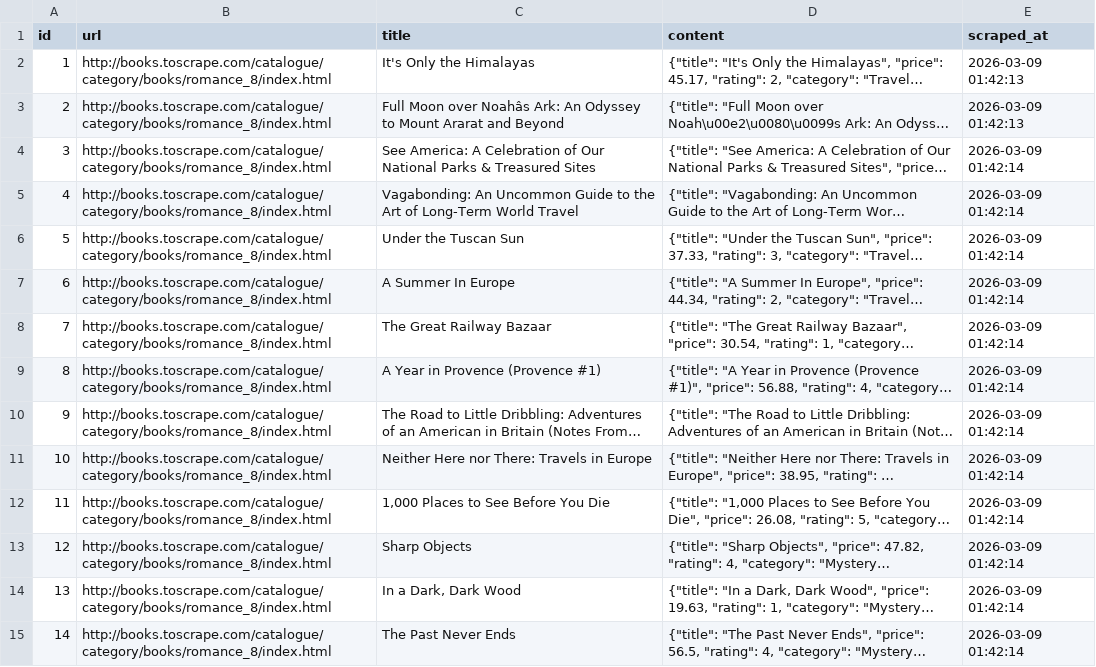
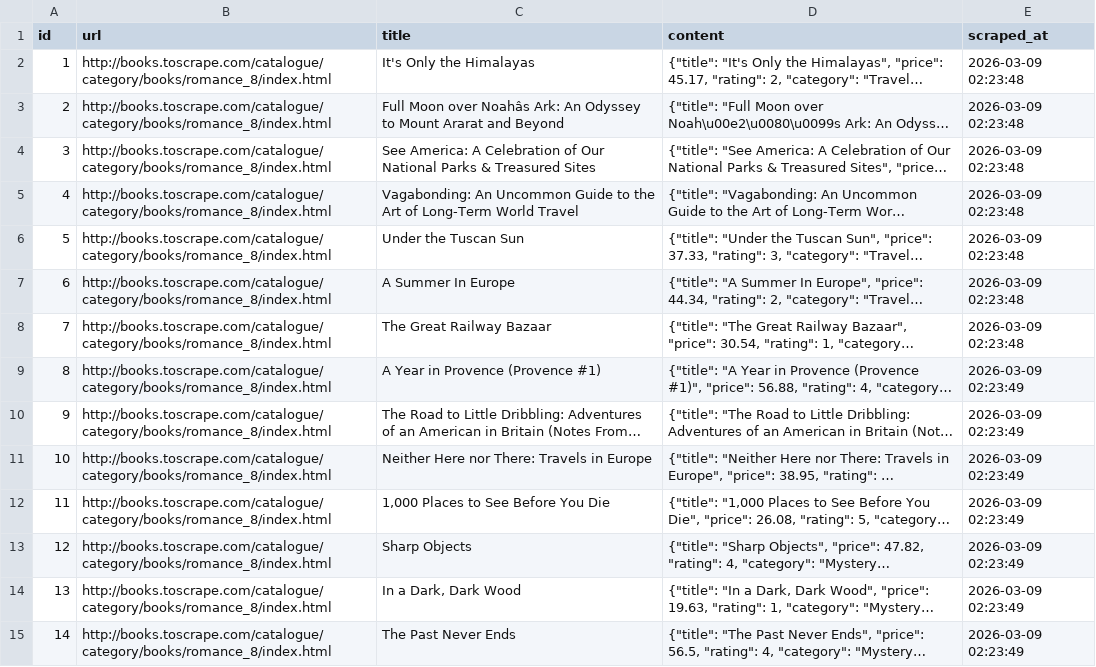
Before and after one commit to hanamostafaa/data-science-labs, a CSV file: Lab03 - Data Acquisition/notebooks/full_pipeline_deliverables/exports/scraped_data.csv, drawn as a sheet; only a part is shown; long unchanged cells end in …; the diff covers the shown part only; the diff names each change by its address in the sheet, - before the commit and + after, or states it on an @@ line.

```diff
--- a/Lab03 - Data Acquisition/notebooks/full_pipeline_deliverables/exports/scraped_data.csv
+++ b/Lab03 - Data Acquisition/notebooks/full_pipeline_deliverables/exports/scraped_data.csv
-E2:E3 (scraped_at): 2026-03-09 01:42:13
+E2:E3 (scraped_at): 2026-03-09 02:23:48
-E4:E8 (scraped_at): 2026-03-09 01:42:14
+E4:E8 (scraped_at): 2026-03-09 02:23:48
-E9:E15 (scraped_at): 2026-03-09 01:42:14
+E9:E15 (scraped_at): 2026-03-09 02:23:49
```
Also changed, not shown: 146 edited cells elsewhere in this file, Lab03 - Data Acquisition/notebooks/full_pipeline_deliverables/exports/api_data.csv, Lab03 - Data Acquisition/notebooks/full_pipeline_deliverables/exports/pipeline_logs.csv, 5 other files.
